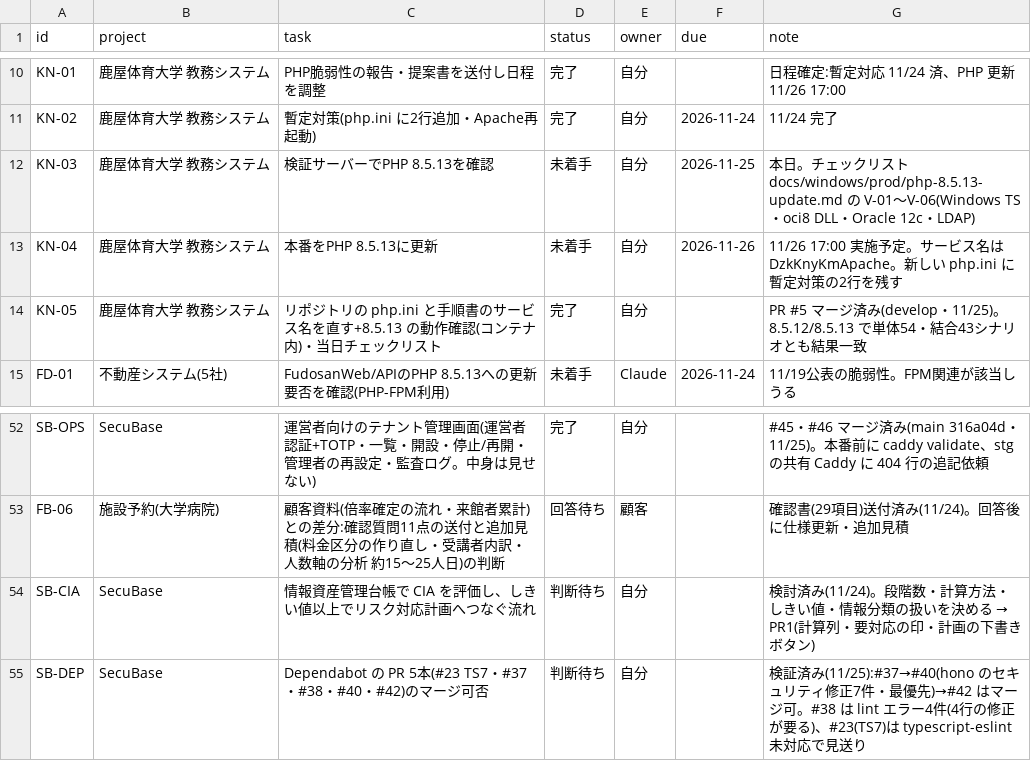
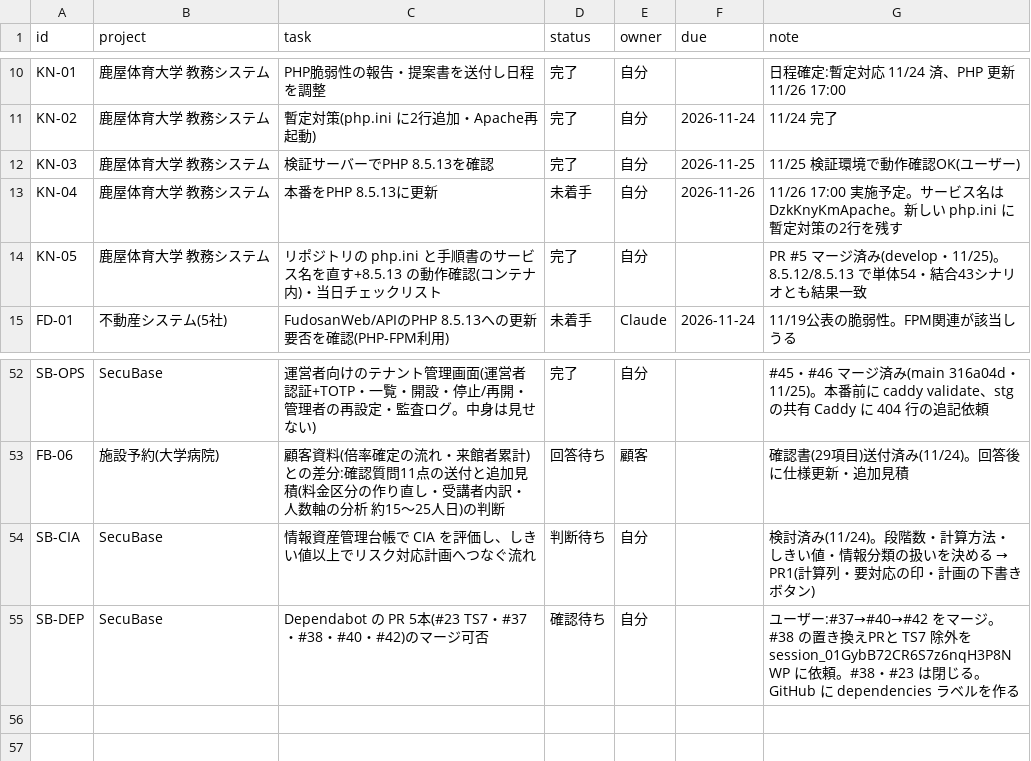
Before and after one commit to t-shiroma/mypro, a CSV file: board/tasks.csv, drawn as a sheet; only a part is shown, gaps mark what is left out.

```diff
--- a/board/tasks.csv
+++ b/board/tasks.csv
@@ -11,3 +11,3 @@ KN-01,鹿屋体育大学 教務システム,PHP脆弱性の報告・提案書を
 KN-02,鹿屋体育大学 教務システム,暫定対策(php.ini に2行追加・Apache再起動),完了,自分,2026-11-24,11/24 完了
-KN-03,鹿屋体育大学 教務システム,検証サーバーでPHP 8.5.13を確認,未着手,自分,2026-11-25,本日。チェックリスト docs/windows/prod/php-8.5.13-update.md の V-01〜V-06(Windows TS・oci8 DLL・Oracle 12c・LDAP)
+KN-03,鹿屋体育大学 教務システム,検証サーバーでPHP 8.5.13を確認,完了,自分,2026-11-25,11/25 検証環境で動作確認OK(ユーザー)
 KN-04,鹿屋体育大学 教務システム,本番をPHP 8.5.13に更新,未着手,自分,2026-11-26,11/26 17:00 実施予定。サービス名は DzkKnyKmApache。新しい php.ini に暫定対策の2行を残す
@@ -54,2 +54,2 @@ FB-06,施設予約(大学病院),顧客資料(倍率確定の流れ・来館者
 SB-CIA,SecuBase,情報資産管理台帳で CIA を評価し、しきい値以上でリスク対応計画へつなぐ流れ,判断待ち,自分,,検討済み(11/24)。段階数・計算方法・しきい値・情報分類の扱いを決める → PR1(計算列・要対応の印・計画の下書きボタン)
-SB-DEP,SecuBase,Dependabot の PR 5本(#23 TS7・#37・#38・#40・#42)のマージ可否,判断待ち,自分,,検証済み(11/25):#37→#40(hono のセキュリティ修正7件・最優先)→#42 はマージ可。#38 は lint エラー4件(4行の修正が要る)、#23(TS7)は typescript-eslint 未対応で見送り
+SB-DEP,SecuBase,Dependabot の PR 5本(#23 TS7・#37・#38・#40・#42)のマージ可否,確認待ち,自分,,ユーザー:#37→#40→#42 をマージ。#38 の置き換えPRと TS7 除外を session_01GybB72CR6S7z6nqH3P8NWP に依頼。#38・#23 は閉じる。GitHub に dependencies ラベルを作る
```
Also changed, not shown: 3 other files.
